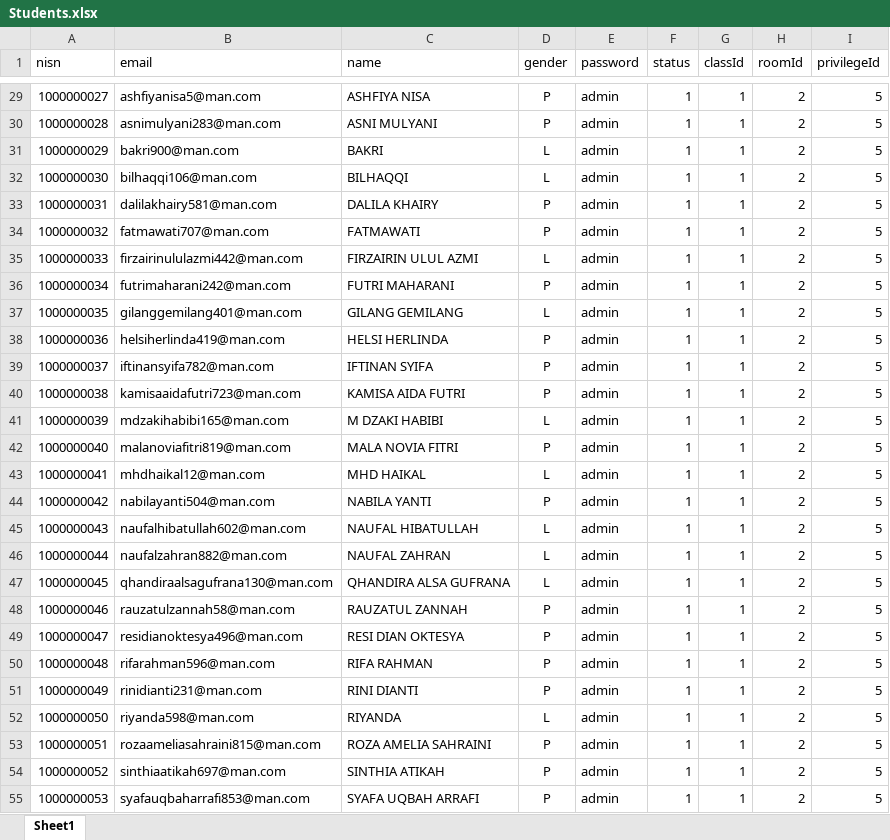
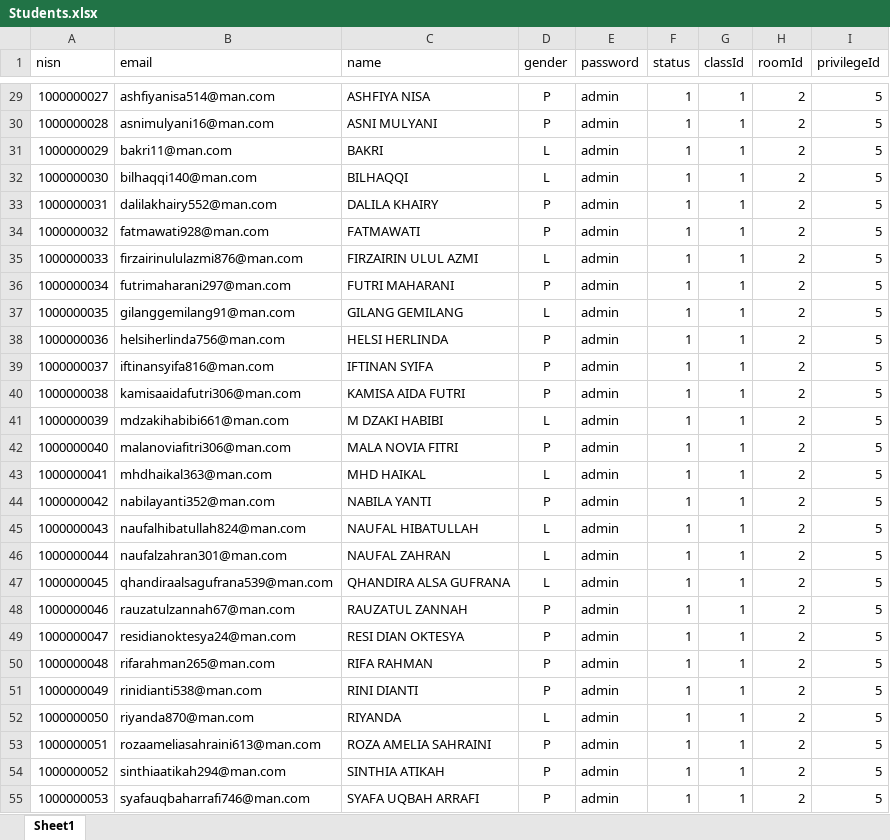
Before and after one commit to Renoldi/school, an Excel workbook: inputXls/Students.xlsx, sheet Sheet1, drawn as a sheet; only a part is shown, gaps mark what is left out; values as stored, in another font and other column widths than the file's, no borders; the diff covers the shown part only; the diff names each change by its address in the sheet, - before the commit and + after, or states it on an @@ line.

```diff
--- a/inputXls/Students.xlsx (sheet Sheet1)
+++ b/inputXls/Students.xlsx (sheet Sheet1)
-B29 (email): ashfiyanisa5@man.com
+B29 (email): ashfiyanisa514@man.com
-B30 (email): asnimulyani283@man.com
+B30 (email): asnimulyani16@man.com
-B31 (email): bakri900@man.com
+B31 (email): bakri11@man.com
-B32 (email): bilhaqqi106@man.com
+B32 (email): bilhaqqi140@man.com
-B33 (email): dalilakhairy581@man.com
+B33 (email): dalilakhairy552@man.com
-B34 (email): fatmawati707@man.com
+B34 (email): fatmawati928@man.com
-B35 (email): firzairinululazmi442@man.com
+B35 (email): firzairinululazmi876@man.com
-B36 (email): futrimaharani242@man.com
+B36 (email): futrimaharani297@man.com
-B37 (email): gilanggemilang401@man.com
+B37 (email): gilanggemilang91@man.com
-B38 (email): helsiherlinda419@man.com
+B38 (email): helsiherlinda756@man.com
-B39 (email): iftinansyifa782@man.com
+B39 (email): iftinansyifa816@man.com
-B40 (email): kamisaaidafutri723@man.com
+B40 (email): kamisaaidafutri306@man.com
-B41 (email): mdzakihabibi165@man.com
+B41 (email): mdzakihabibi661@man.com
-B42 (email): malanoviafitri819@man.com
+B42 (email): malanoviafitri306@man.com
-B43 (email): mhdhaikal12@man.com
+B43 (email): mhdhaikal363@man.com
-B44 (email): nabilayanti504@man.com
+B44 (email): nabilayanti352@man.com
-B45 (email): naufalhibatullah602@man.com
+B45 (email): naufalhibatullah824@man.com
-B46 (email): naufalzahran882@man.com
+B46 (email): naufalzahran301@man.com
-B47 (email): qhandiraalsagufrana130@man.com
+B47 (email): qhandiraalsagufrana539@man.com
-B48 (email): rauzatulzannah58@man.com
+B48 (email): rauzatulzannah67@man.com
-B49 (email): residianoktesya496@man.com
+B49 (email): residianoktesya24@man.com
-B50 (email): rifarahman596@man.com
+B50 (email): rifarahman265@man.com
-B51 (email): rinidianti231@man.com
+B51 (email): rinidianti538@man.com
-B52 (email): riyanda598@man.com
+B52 (email): riyanda870@man.com
-B53 (email): rozaameliasahraini815@man.com
+B53 (email): rozaameliasahraini613@man.com
-B54 (email): sinthiaatikah697@man.com
+B54 (email): sinthiaatikah294@man.com
-B55 (email): syafauqbaharrafi853@man.com
+B55 (email): syafauqbaharrafi746@man.com
```
Also changed, not shown: 620 edited cells elsewhere in this sheet, 6 other files.
